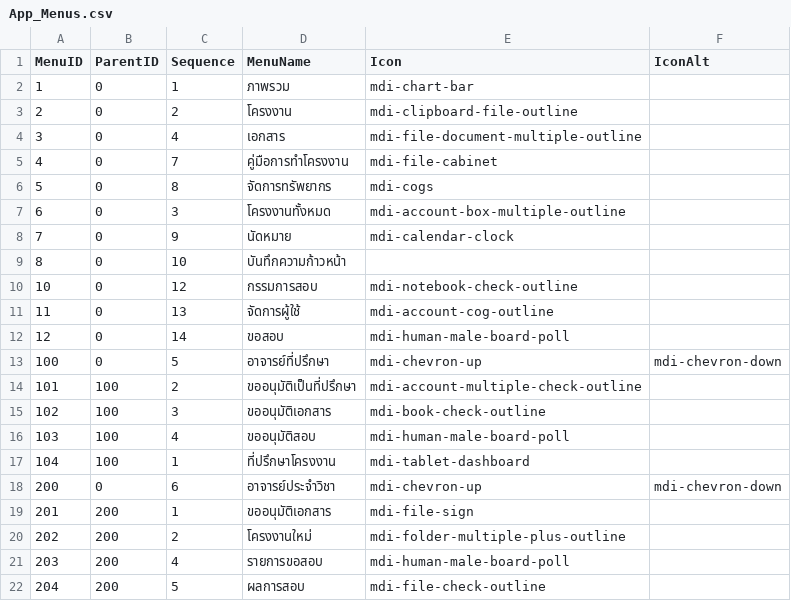
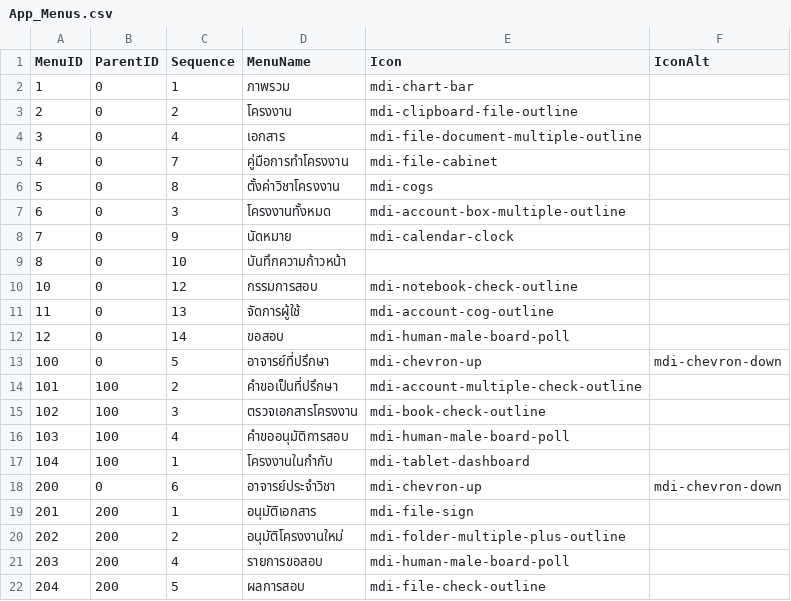
Before and after one commit to srimoidev/pms, a CSV file: _Docs/Menu/App_Menus.csv, drawn as a sheet.

```diff
--- a/_Docs/Menu/App_Menus.csv
+++ b/_Docs/Menu/App_Menus.csv
@@ -5,3 +5,3 @@
 4,0,7,คู่มือการทำโครงงาน,mdi-file-cabinet,
-5,0,8,จัดการทรัพยากร,mdi-cogs,
+5,0,8,ตั้งค่าวิชาโครงงาน,mdi-cogs,
 6,0,3,โครงงานทั้งหมด,mdi-account-box-multiple-outline,
@@ -13,9 +13,9 @@
 100,0,5,อาจารย์ที่ปรึกษา,mdi-chevron-up,mdi-chevron-down
-101,100,2,ขออนุมัติเป็นที่ปรึกษา,mdi-account-multiple-check-outline,
-102,100,3,ขออนุมัติเอกสาร,mdi-book-check-outline,
-103,100,4,ขออนุมัติสอบ,mdi-human-male-board-poll,
-104,100,1,ที่ปรึกษาโครงงาน,mdi-tablet-dashboard,
+101,100,2,คำขอเป็นที่ปรึกษา,mdi-account-multiple-check-outline,
+102,100,3,ตรวจเอกสารโครงงาน,mdi-book-check-outline,
+103,100,4,คำขออนุมัติการสอบ,mdi-human-male-board-poll,
+104,100,1,โครงงานในกำกับ,mdi-tablet-dashboard,
 200,0,6,อาจารย์ประจำวิชา,mdi-chevron-up,mdi-chevron-down
-201,200,1,ขออนุมัติเอกสาร,mdi-file-sign,
-202,200,2,โครงงานใหม่,mdi-folder-multiple-plus-outline,
+201,200,1,อนุมัติเอกสาร,mdi-file-sign,
+202,200,2,อนุมัติโครงงานใหม่,mdi-folder-multiple-plus-outline,
 203,200,4,รายการขอสอบ,mdi-human-male-board-poll,
```
Also changed, not shown: 6 other files.
